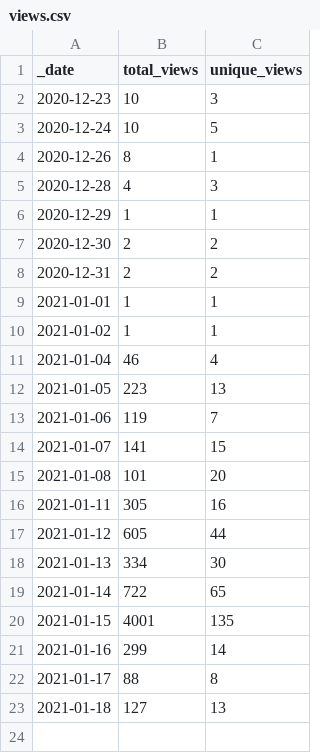
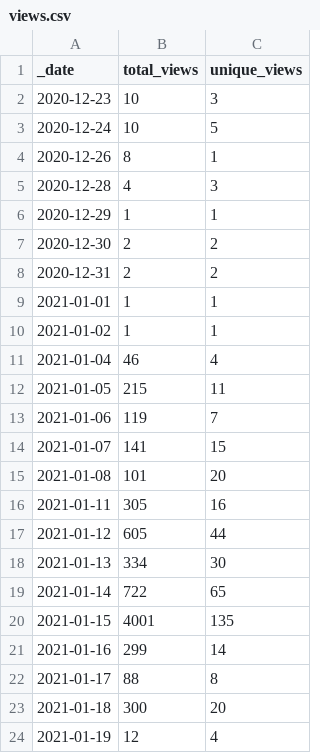
Before and after one commit to microsoft/PartnerResources, a CSV file: traffic/views.csv, drawn as a sheet.

Commit message:
GitHub traffic

```diff
--- a/traffic/views.csv
+++ b/traffic/views.csv
@@ -11,3 +11,3 @@ _date,total_views,unique_views
 2021-01-04,46,4
-2021-01-05,223,13
+2021-01-05,215,11
 2021-01-06,119,7
@@ -22,2 +22,3 @@ _date,total_views,unique_views
 2021-01-17,88,8
-2021-01-18,127,13
+2021-01-18,300,20
+2021-01-19,12,4
```
Also changed, not shown: traffic/clones.csv, 1 other file.
